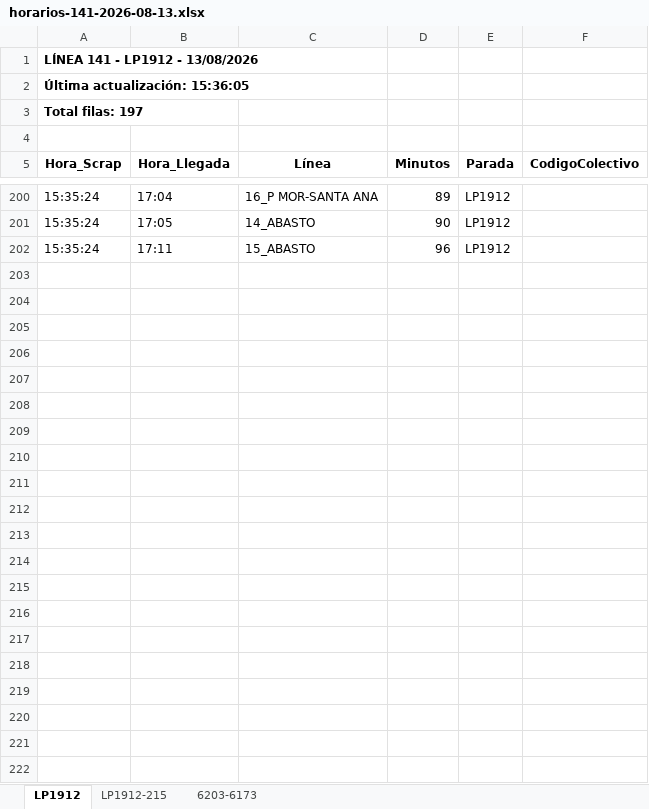
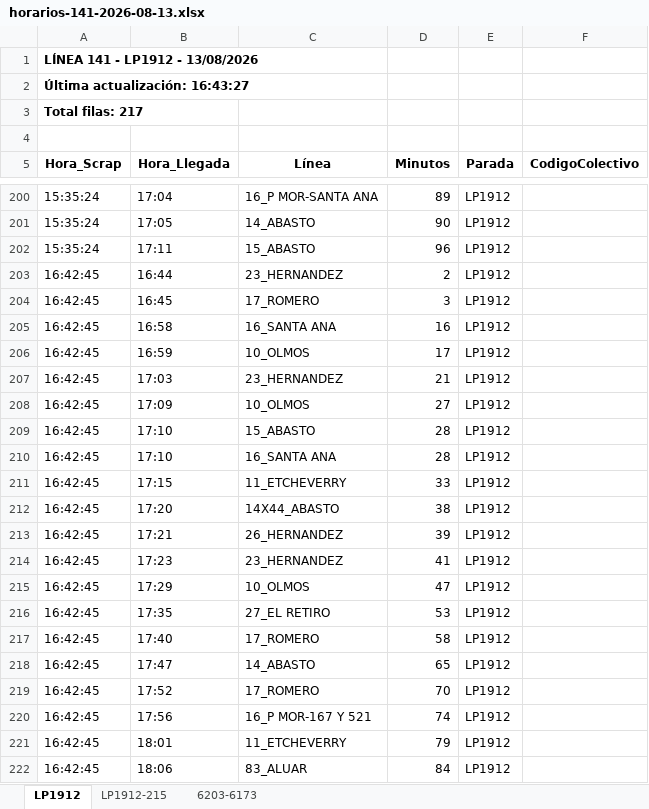
Before and after one commit to palomac00/recolector-colectivos, an Excel workbook: data/horarios-141-2026-08-13.xlsx, sheet LP1912, drawn as a sheet; only a part is shown, gaps mark what is left out; values as stored, in another font and other column widths than the file's, no borders; the diff names each change by its address in the sheet, - before the commit and + after, or states it on an @@ line.

```diff
--- a/data/horarios-141-2026-08-13.xlsx (sheet LP1912)
+++ b/data/horarios-141-2026-08-13.xlsx (sheet LP1912)
-A2 (Hora_Scrap): Última actualización: 15:36:05
+A2 (Hora_Scrap): Última actualización: 16:43:27
-A3 (Hora_Scrap): Total filas: 197
+A3 (Hora_Scrap): Total filas: 217
+row 203: 16:42:45 | 16:44 | 23_HERNANDEZ | 2 | LP1912
+row 204: 16:42:45 | 16:45 | 17_ROMERO | 3 | LP1912
+row 205: 16:42:45 | 16:58 | 16_SANTA ANA | 16 | LP1912
+row 206: 16:42:45 | 16:59 | 10_OLMOS | 17 | LP1912
+row 207: 16:42:45 | 17:03 | 23_HERNANDEZ | 21 | LP1912
+row 208: 16:42:45 | 17:09 | 10_OLMOS | 27 | LP1912
+row 209: 16:42:45 | 17:10 | 15_ABASTO | 28 | LP1912
+row 210: 16:42:45 | 17:10 | 16_SANTA ANA | 28 | LP1912
+row 211: 16:42:45 | 17:15 | 11_ETCHEVERRY | 33 | LP1912
+row 212: 16:42:45 | 17:20 | 14X44_ABASTO | 38 | LP1912
+row 213: 16:42:45 | 17:21 | 26_HERNANDEZ | 39 | LP1912
+row 214: 16:42:45 | 17:23 | 23_HERNANDEZ | 41 | LP1912
+row 215: 16:42:45 | 17:29 | 10_OLMOS | 47 | LP1912
+row 216: 16:42:45 | 17:35 | 27_EL RETIRO | 53 | LP1912
+row 217: 16:42:45 | 17:40 | 17_ROMERO | 58 | LP1912
+row 218: 16:42:45 | 17:47 | 14_ABASTO | 65 | LP1912
+row 219: 16:42:45 | 17:52 | 17_ROMERO | 70 | LP1912
+row 220: 16:42:45 | 17:56 | 16_P MOR-167 Y 521 | 74 | LP1912
+row 221: 16:42:45 | 18:01 | 11_ETCHEVERRY | 79 | LP1912
+row 222: 16:42:45 | 18:06 | 83_ALUAR | 84 | LP1912
```
Also changed, not shown: sheet 6203-6173, sheet LP1912-215, 2 other files.
